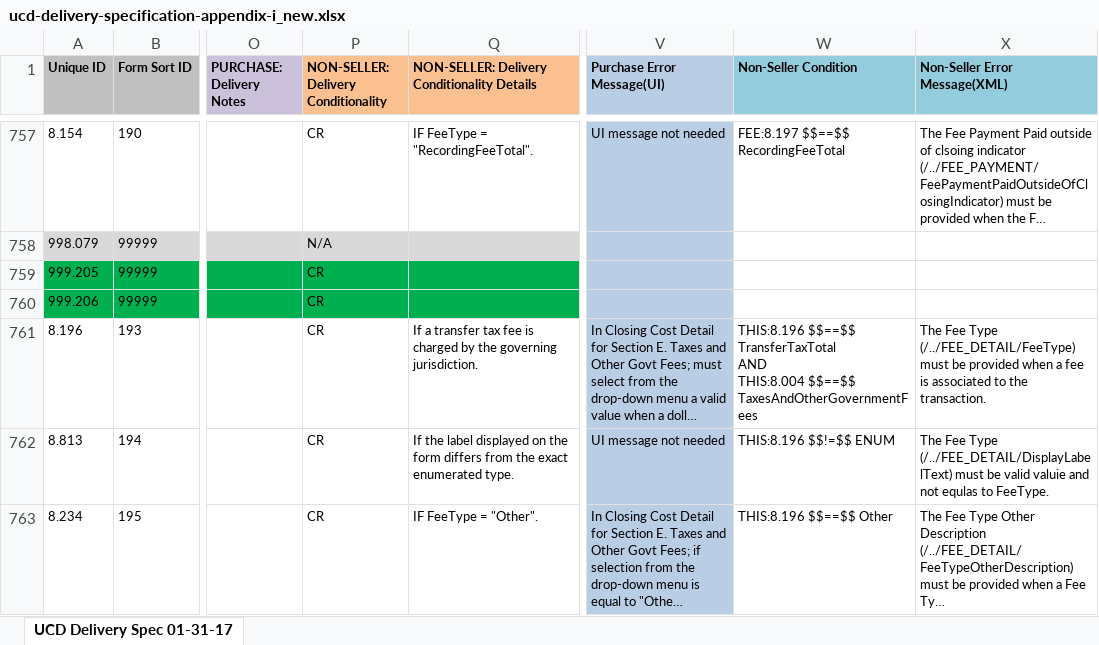
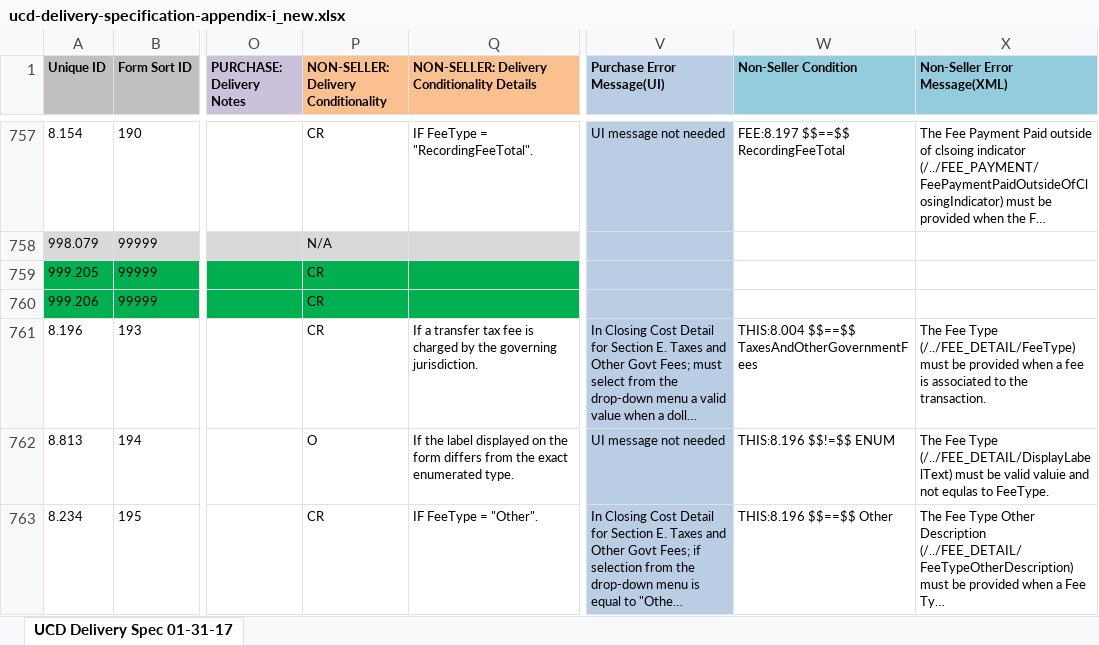
Before and after one commit to suniltota/TransformX-Service-UCD-Validate, an Excel workbook: src/main/resources/ucd-delivery-specification-appendix-i_new.xlsx, sheet UCD Delivery Spec 01-31-17, drawn as a sheet; only a part is shown, gaps mark what is left out; long unchanged cells end in …; values as stored, in another font and other column widths than the file's, no borders; ↵ is a line break in a cell; the diff covers the shown part only; the diff names each change by its address in the sheet, - before the commit and + after, or states it on an @@ line.

Commit message:
Updated conditions for Non-seller transaction

```diff
--- a/src/main/resources/ucd-delivery-specification-appendix-i_new.xlsx (sheet UCD Delivery Spec 01-31-17)
+++ b/src/main/resources/ucd-delivery-specification-appendix-i_new.xlsx (sheet UCD Delivery Spec 01-31-17)
-W761 (Non-Seller Condition): THIS:8.196 $$==$$ TransferTaxTotal ↵ AND ↵ THIS:8.004 $$==$$…
+W761 (Non-Seller Condition): THIS:8.004 $$==$$…
-P762: CR
+P762: O
```
Also changed, not shown: 48 edited cells and cell formats elsewhere in this sheet.
